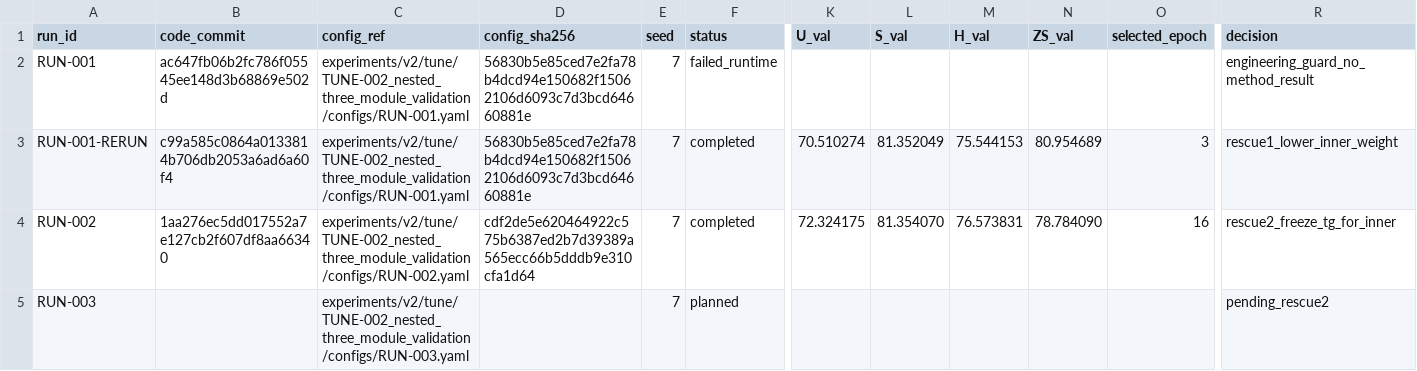
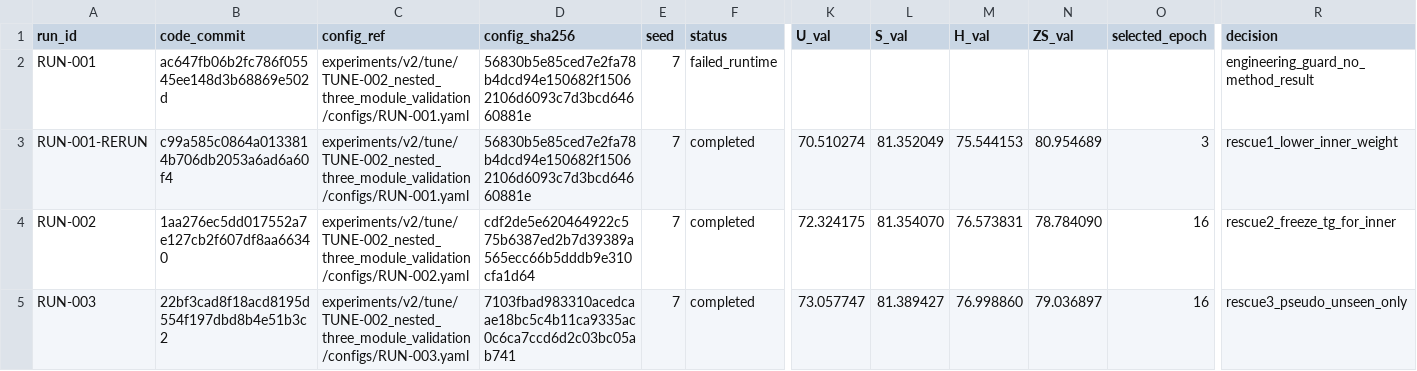
Before and after one commit to GetlotMoney/gzsl-paper, a CSV file: experiments/v2/tune/TUNE-002_nested_three_module_validation/PARAMETER_MATRIX.csv, drawn as a sheet; only a part is shown, gaps mark what is left out; the diff names each change by its address in the sheet, - before the commit and + after, or states it on an @@ line.

Commit message:
record module-scoped nested validation result

```diff
--- a/experiments/v2/tune/TUNE-002_nested_three_module_validation/PARAMETER_MATRIX.csv
+++ b/experiments/v2/tune/TUNE-002_nested_three_module_validation/PARAMETER_MATRIX.csv
-B5 (code_commit): (empty)
+B5 (code_commit): 22bf3cad8f18acd8195d554f197dbd8b4e51b3c2
-D5 (config_sha256): (empty)
+D5 (config_sha256): 7103fbad983310acedcaae18bc5c4b11ca9335ac0c6ca7ccd6d2c03bc05ab741
-F5 (status): planned
+F5 (status): completed
-K5 (U_val): (empty)
+K5 (U_val): 73.057747
-L5 (S_val): (empty)
+L5 (S_val): 81.389427
-M5 (H_val): (empty)
+M5 (H_val): 76.998860
-N5 (ZS_val): (empty)
+N5 (ZS_val): 79.036897
-O5 (selected_epoch): (empty)
+O5 (selected_epoch): 16
-R5 (decision): pending_rescue2
+R5 (decision): rescue3_pseudo_unseen_only
```
Also changed, not shown: 3 other files.
